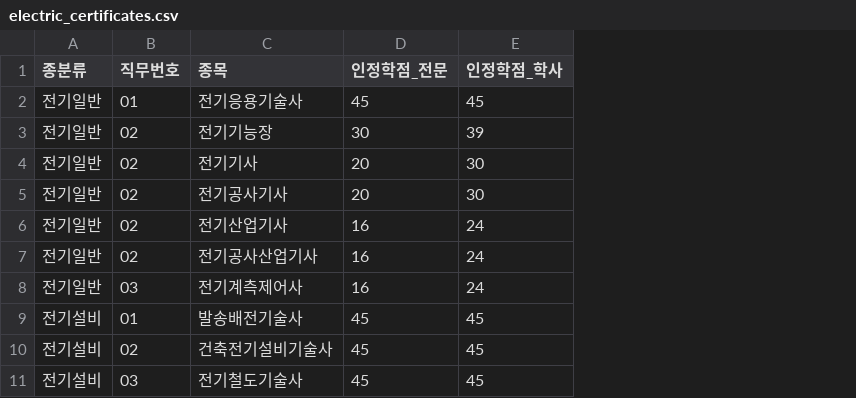
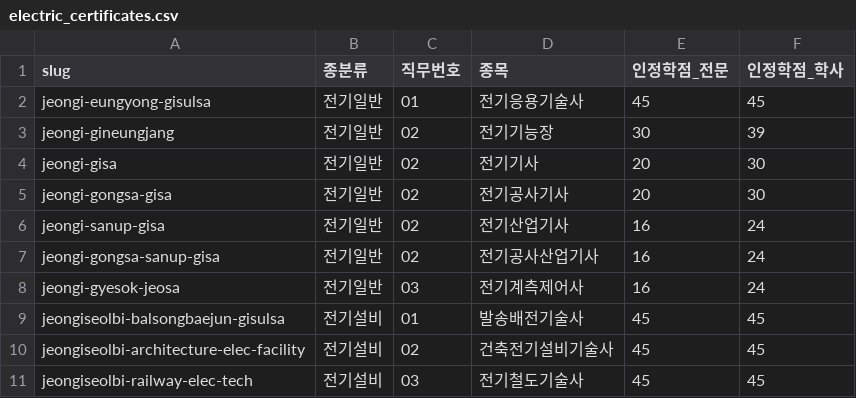
Before and after one commit to juliesb333/electric-info, a CSV file: electric_certificates.csv, drawn as a sheet; only a part is shown; the diff names each change by its address in the sheet, - before the commit and + after, or states it on an @@ line.

Commit message:
Add electric cert pages with docs folder

```diff
--- a/electric_certificates.csv
+++ b/electric_certificates.csv
+column A (slug), rows 2-11: jeongi-eungyong-gisulsa | jeongi-gineungjang | jeongi-gisa | jeongi-gongsa-gisa | jeongi-sanup-gisa | jeongi-gongsa-sanup-gisa | jeongi-gyesok-jeosa | jeongiseolbi-balsongbaejun-gisulsa | jeongiseolbi-architecture-elec-facility | jeongiseolbi-railway-elec-tech
```
Also changed, not shown: 38 other files.
